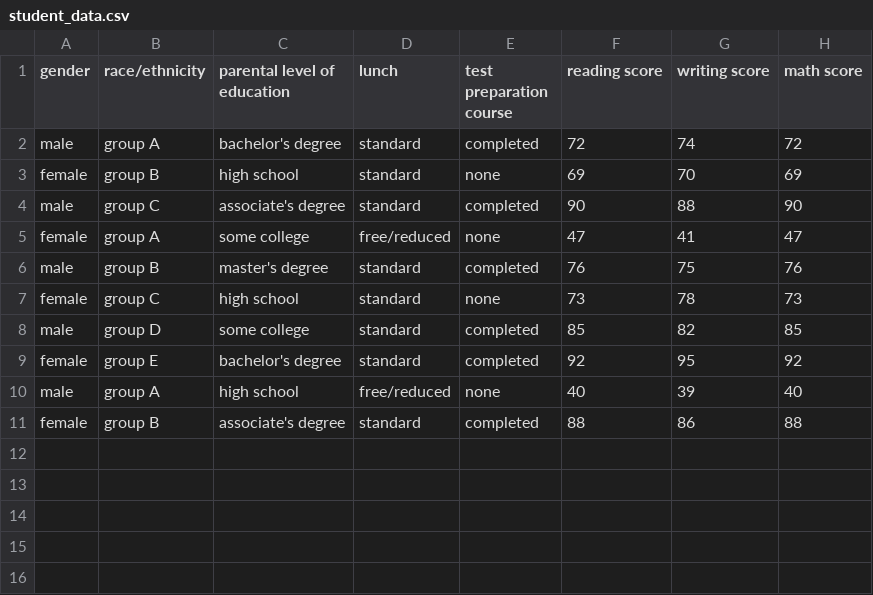
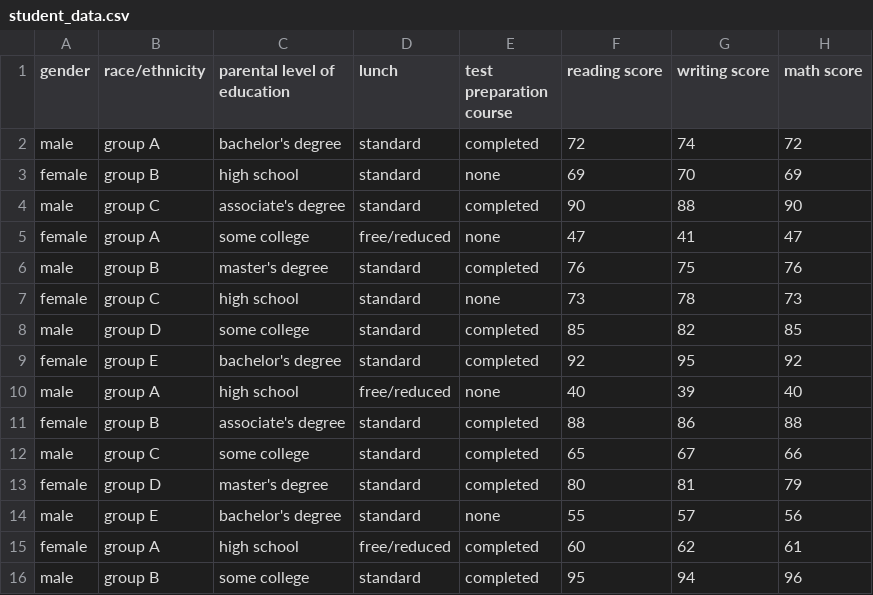
Before and after one commit to thuppedagabriyel11-crypto/Student-Performance-Prediction, a CSV file: student_data.csv, drawn as a sheet; the diff names each change by its address in the sheet, - before the commit and + after, or states it on an @@ line.

Commit message:
Update student_data.csv

```diff
--- a/student_data.csv
+++ b/student_data.csv
+row 12: male | group C | some college | standard | completed | 65 | 67 | 66
+row 13: female | group D | master's degree | standard | completed | 80 | 81 | 79
+row 14: male | group E | bachelor's degree | standard | none | 55 | 57 | 56
+row 15: female | group A | high school | free/reduced | completed | 60 | 62 | 61
+row 16: male | group B | some college | standard | completed | 95 | 94 | 96
```
